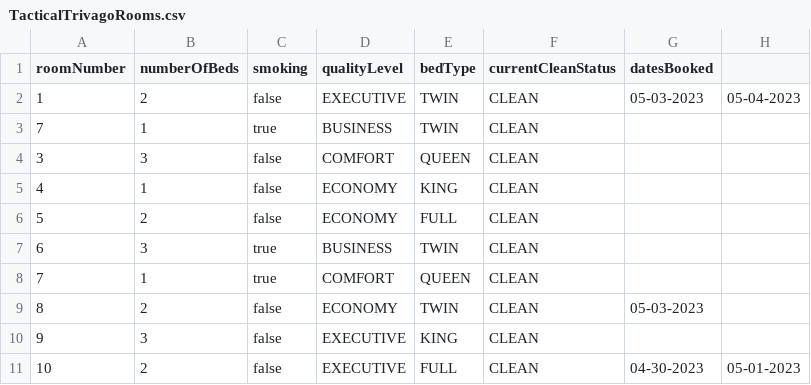
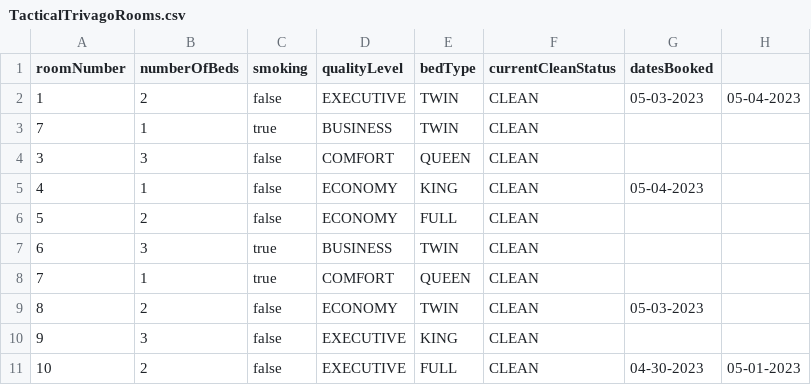
Before and after one commit to alexkubicek/TacticalTrivago, a CSV file: src/main/resources/TacticalTrivagoRooms.csv, drawn as a sheet; only a part is shown.

```diff
--- a/src/main/resources/TacticalTrivagoRooms.csv
+++ b/src/main/resources/TacticalTrivagoRooms.csv
@@ -4,3 +4,3 @@ roomNumber,numberOfBeds,smoking,qualityLevel,bedType,currentCleanStatus,datesBoo
 3,3,false,COMFORT,QUEEN,CLEAN
-4,1,false,ECONOMY,KING,CLEAN
+4,1,false,ECONOMY,KING,CLEAN,05-04-2023
 5,2,false,ECONOMY,FULL,CLEAN
```
Also changed, not shown: 5 other files.
